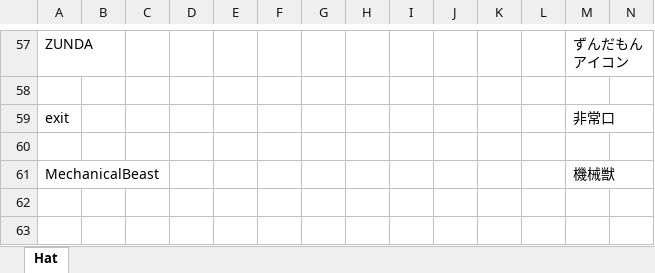
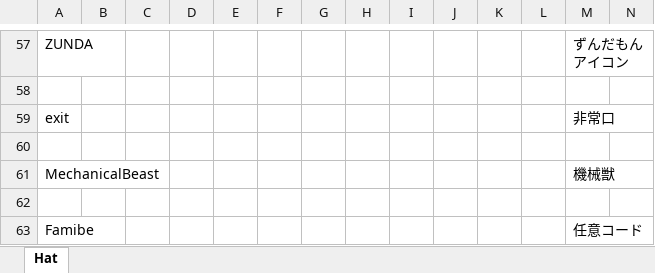
Before and after one commit to yukieiji/ExtremeNamePlate, an Excel workbook: NamePlateTransData.xlsx, sheet Hat, drawn as a sheet; only a part is shown, gaps mark what is left out; values as stored, in another font and other column widths than the file's, no borders; rows hold the shown columns only; the diff names each change by its address in the sheet, - before the commit and + after, or states it on an @@ line.

```diff
--- a/NamePlateTransData.xlsx (sheet Hat)
+++ b/NamePlateTransData.xlsx (sheet Hat)
+row 62: (empty)
+row 63: Famibe |  |  |  |  |  |  |  |  |  |  |  | 任意コード
```
Also changed, not shown: 2 other files.
